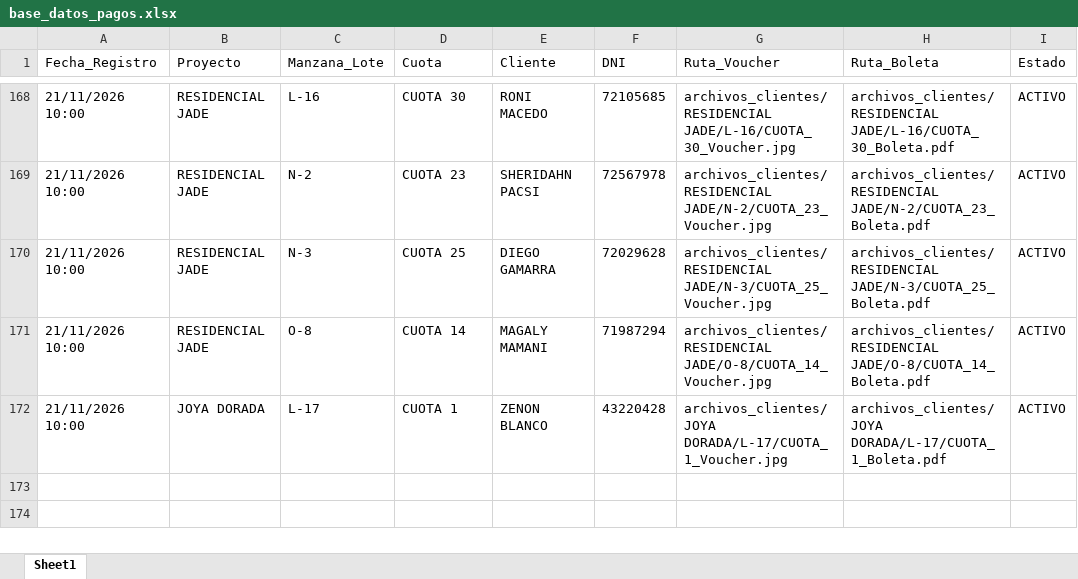
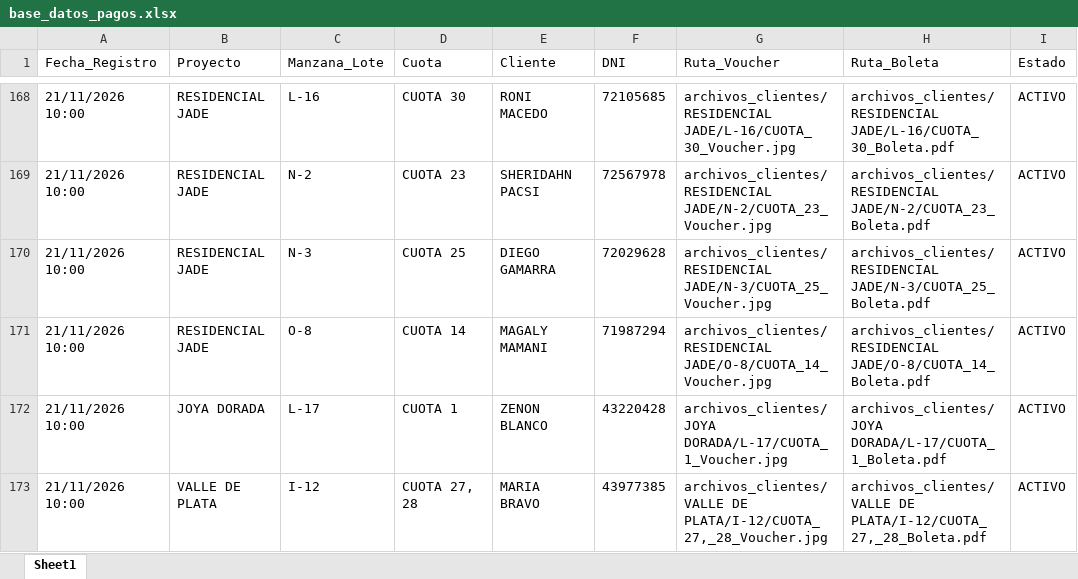
Before and after one commit to bryanflowers10-prog/portal-cobranzas-gr, an Excel workbook: base_datos_pagos.xlsx, sheet Sheet1, drawn as a sheet; only a part is shown, gaps mark what is left out; values as stored, in another font and other column widths than the file's, no borders; the diff names each change by its address in the sheet, - before the commit and + after, or states it on an @@ line.

```diff
--- a/base_datos_pagos.xlsx (sheet Sheet1)
+++ b/base_datos_pagos.xlsx (sheet Sheet1)
+row 173: 21/11/2026 10:00 | VALLE DE PLATA | I-12 | CUOTA 27, 28 | MARIA BRAVO | 43977385 | archivos_clientes/VALLE DE PLATA/I-12/CUOTA_27,_28_Voucher.jpg | archivos_clientes/VALLE DE PLATA/I-12/CUOTA_27,_28_Boleta.pdf | ACTIVO
```
Also changed, not shown: 2 other files.
